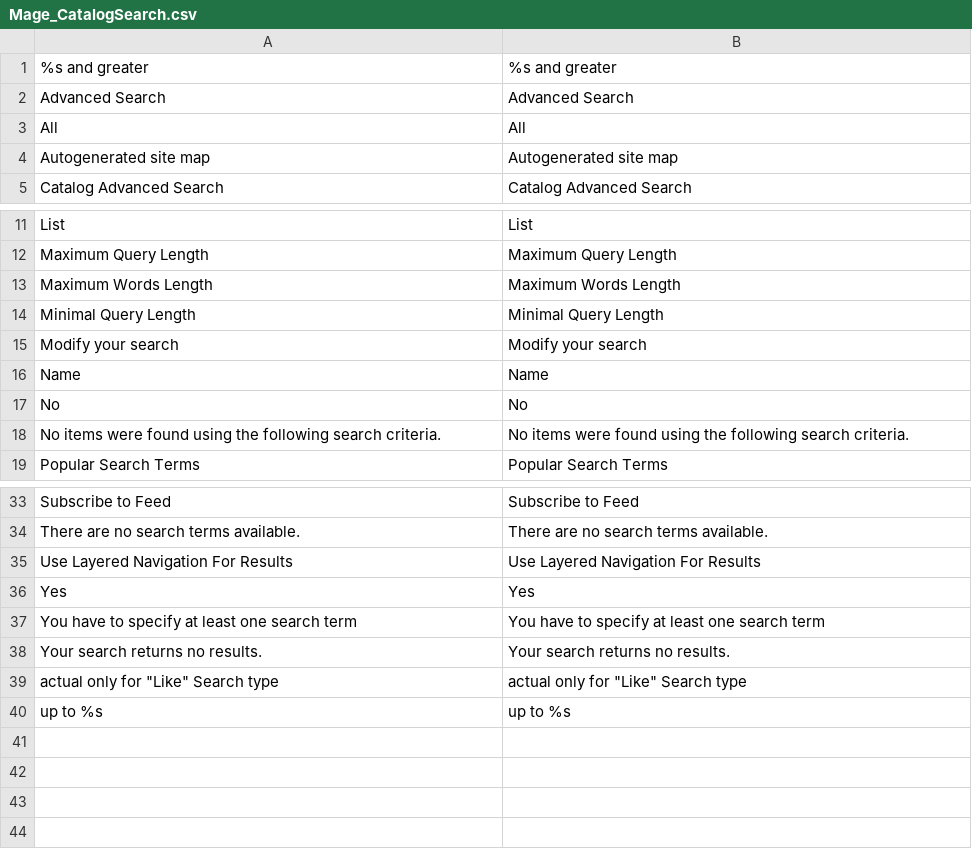
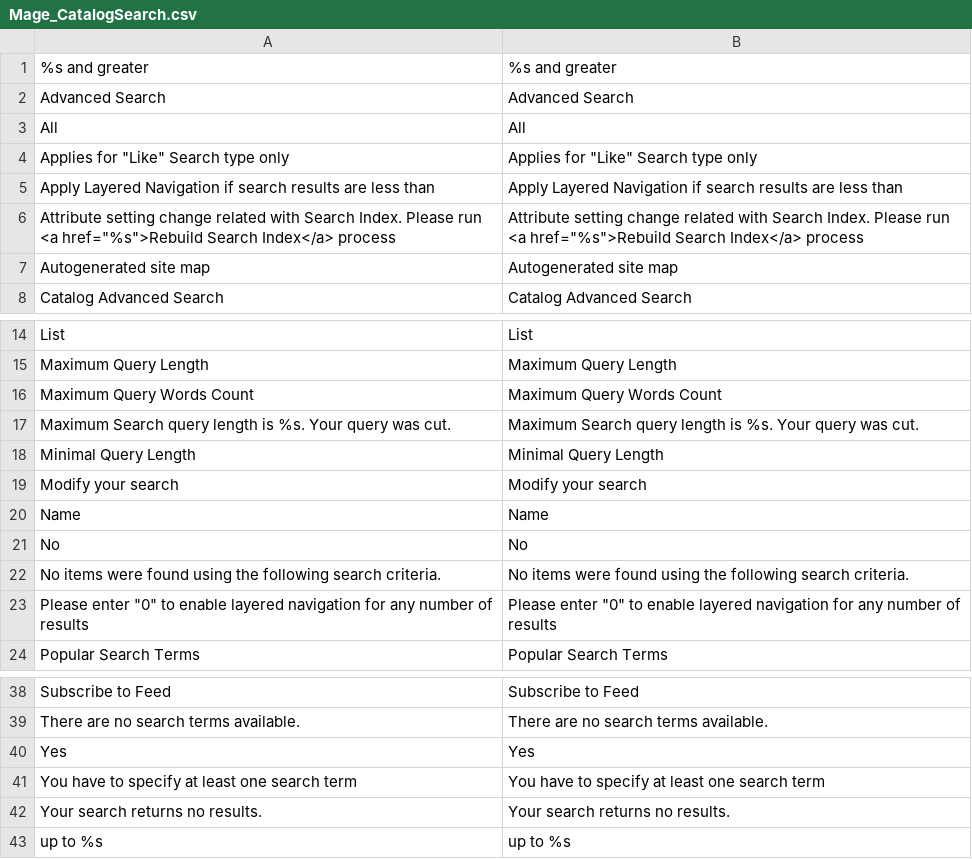
Before and after one commit to MrRio/magento, a CSV file: app/locale/en_US/Mage_CatalogSearch.csv, drawn as a sheet; only a part is shown, gaps mark what is left out; removed rows and columns are numbered as before the commit, all else as after; the diff names each change by its address in the sheet, - before the commit and + after, or states it on an @@ line.

```diff
--- a/app/locale/en_US/Mage_CatalogSearch.csv
+++ b/app/locale/en_US/Mage_CatalogSearch.csv
+row 4: Applies for "Like" Search type only | Applies for "Like" Search type only
+row 5: Apply Layered Navigation if search results are less than | Apply Layered Navigation if search results are less than
+row 6: Attribute setting change related with Search Index. Please run <a href="%s">Rebuild Search Index</a> process | Attribute setting change related with Search Index. Please run <a href="%s">Rebuild Search Index</a> process
-row 13: Maximum Words Length | Maximum Words Length
+row 16: Maximum Query Words Count | Maximum Query Words Count
+row 17: Maximum Search query length is %s. Your query was cut. | Maximum Search query length is %s. Your query was cut.
+row 23: Please enter "0" to enable layered navigation for any number of results | Please enter "0" to enable layered navigation for any number of results
-row 35: Use Layered Navigation For Results | Use Layered Navigation For Results
-row 39: actual only for "Like" Search type | actual only for "Like" Search type
```
Also changed, not shown: app/locale/en_US/Mage_Catalog.csv, app/locale/en_US/Mage_Core.csv, 13 other files.
